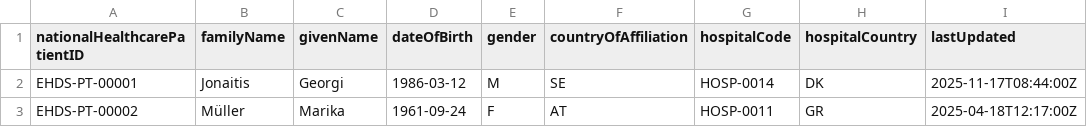
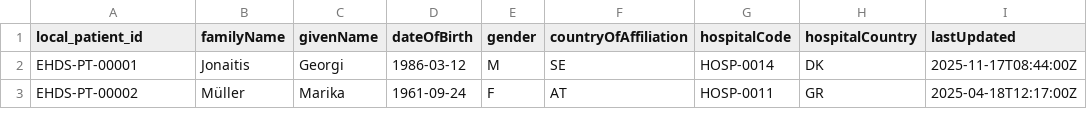
Before and after one commit to feed-upc/Fdatavalidation, a CSV file: DataProductLayer/DataProduct_EHDS_AMR/Data/Patient_Summary.csv, drawn as a sheet; only a part is shown.

```diff
--- a/DataProductLayer/DataProduct_EHDS_AMR/Data/Patient_Summary.csv
+++ b/DataProductLayer/DataProduct_EHDS_AMR/Data/Patient_Summary.csv
@@ -1,2 +1,2 @@
-nationalHealthcarePatientID,familyName,givenName,dateOfBirth,gender,countryOfAffiliation,hospitalCode,hospitalCountry,lastUpdated
+local_patient_id,familyName,givenName,dateOfBirth,gender,countryOfAffiliation,hospitalCode,hospitalCountry,lastUpdated
 EHDS-PT-00001,Jonaitis,Georgi,1986-03-12,M,SE,HOSP-0014,DK,2025-11-17T08:44:00Z
```
Also changed, not shown: 8 other files.
